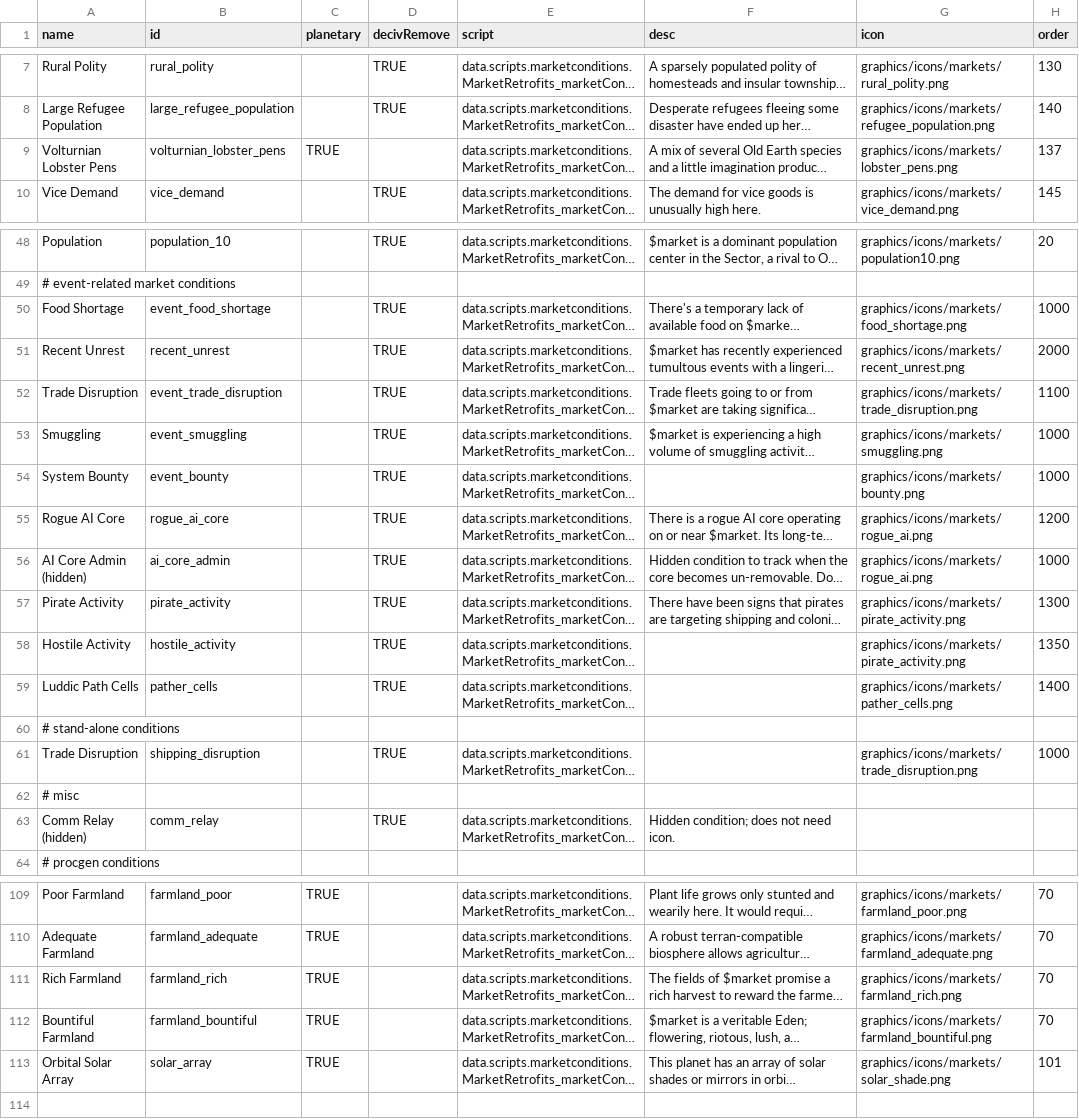
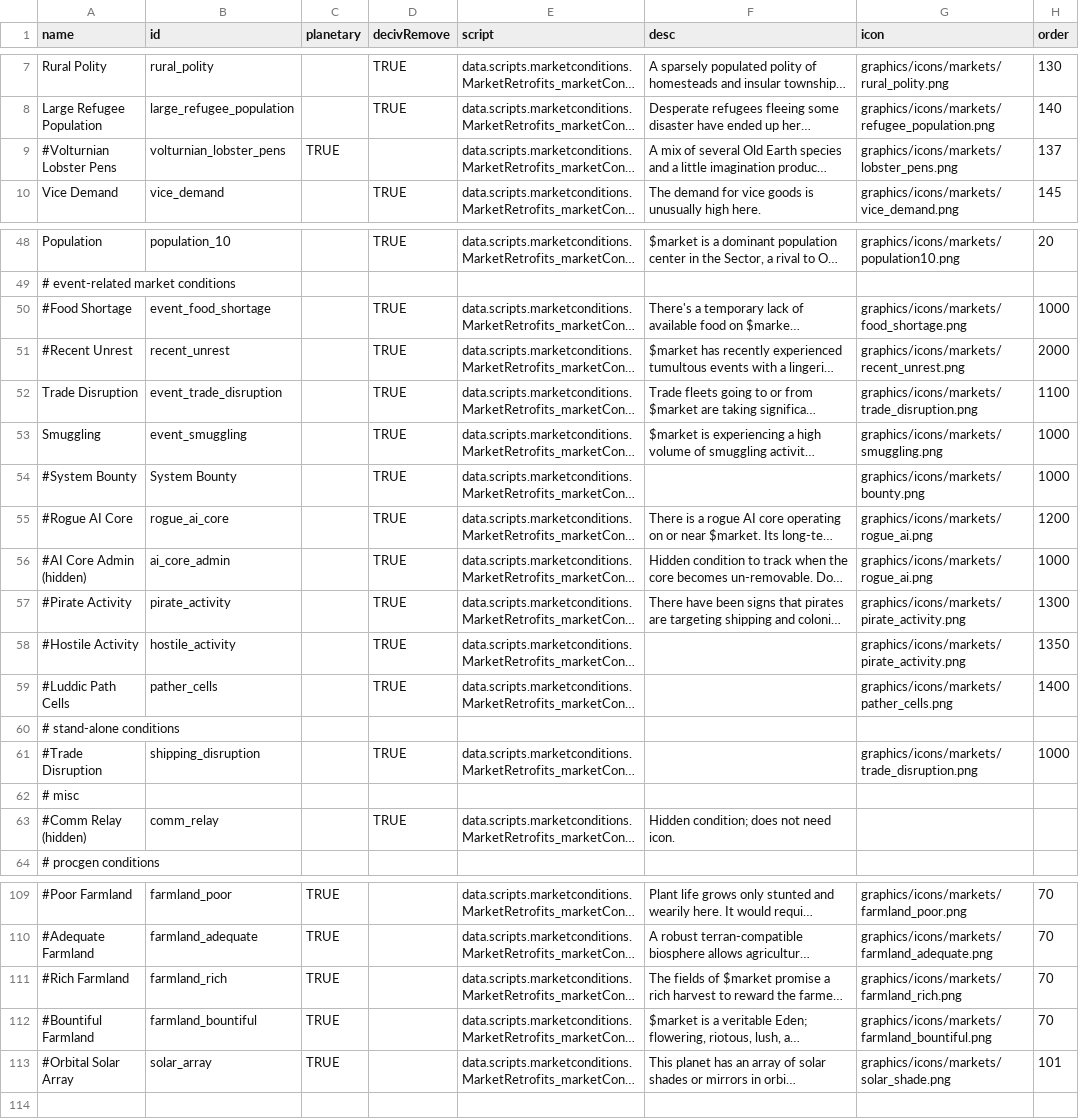
Before and after one commit to Alaricdragon/MarketRetrofits, a CSV file: data/campaign/new temp/market_conditions.csv, drawn as a sheet; only a part is shown, gaps mark what is left out; long unchanged cells end in …; the diff covers the shown part only; the diff names each change by its address in the sheet, - before the commit and + after, or states it on an @@ line.

```diff
--- a/data/campaign/new temp/market_conditions.csv
+++ b/data/campaign/new temp/market_conditions.csv
-A9 (name): Volturnian Lobster Pens
+A9 (name): #Volturnian Lobster Pens
-A50 (name): Food Shortage
+A50 (name): #Food Shortage
-A51 (name): Recent Unrest
+A51 (name): #Recent Unrest
-A54 (name): System Bounty
+A54 (name): #System Bounty
-B54 (id): event_bounty
+B54 (id): System Bounty
-A55 (name): Rogue AI Core
+A55 (name): #Rogue AI Core
-A56 (name): AI Core Admin (hidden)
+A56 (name): #AI Core Admin (hidden)
-A57 (name): Pirate Activity
+A57 (name): #Pirate Activity
-A58 (name): Hostile Activity
+A58 (name): #Hostile Activity
-A59 (name): Luddic Path Cells
+A59 (name): #Luddic Path Cells
-A61 (name): Trade Disruption
+A61 (name): #Trade Disruption
-A63 (name): Comm Relay (hidden)
+A63 (name): #Comm Relay (hidden)
-A109 (name): Poor Farmland
+A109 (name): #Poor Farmland
-A110 (name): Adequate Farmland
+A110 (name): #Adequate Farmland
-A111 (name): Rich Farmland
+A111 (name): #Rich Farmland
-A112 (name): Bountiful Farmland
+A112 (name): #Bountiful Farmland
-A113 (name): Orbital Solar Array
+A113 (name): #Orbital Solar Array
```
Also changed, not shown: 24 edited cells elsewhere in this file, 5 other files.
